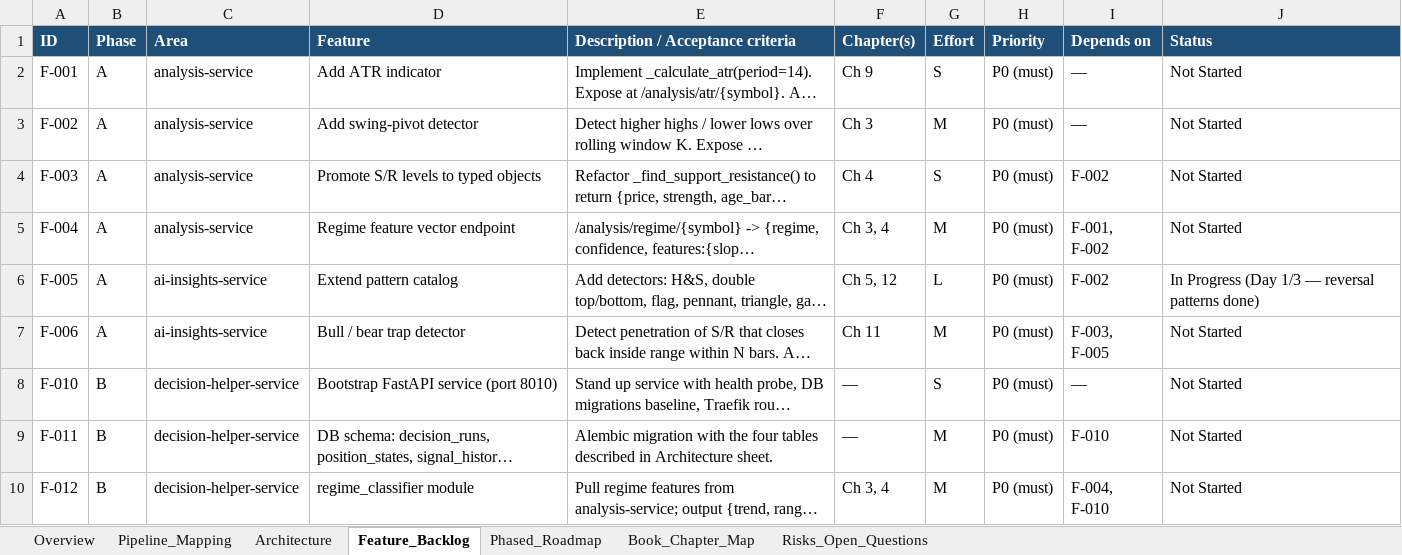
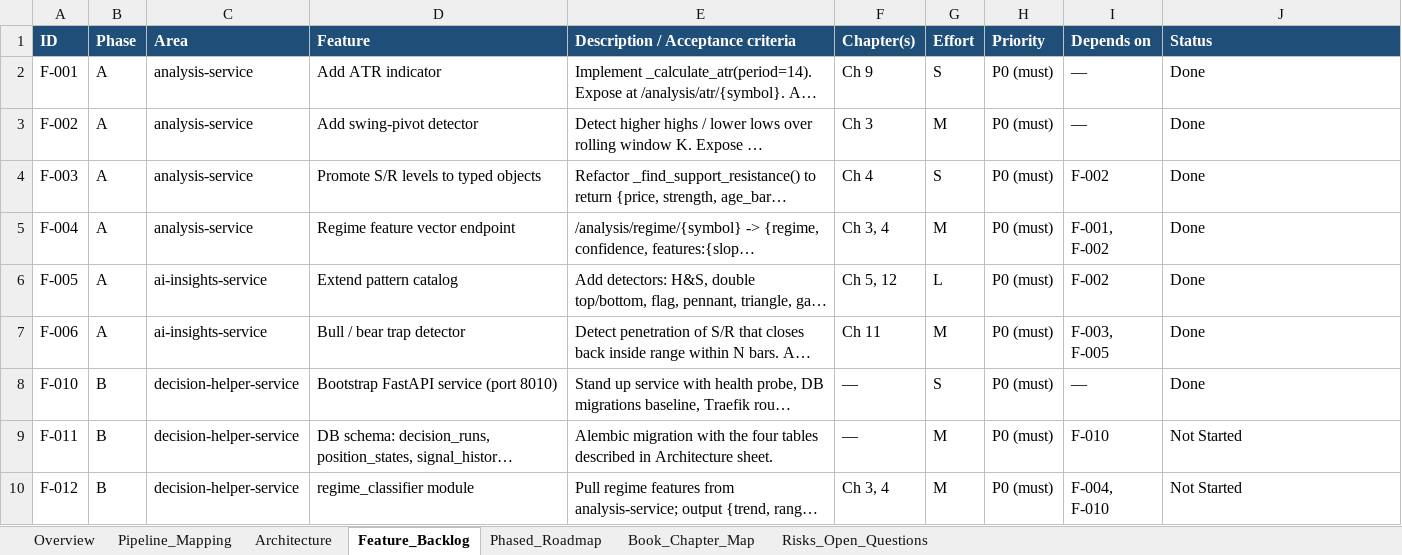
Before and after one commit to Tuanph1970/all_projects, an Excel workbook: stockpredict/road_map_version_11.xlsx, sheet Feature_Backlog, drawn as a sheet; only a part is shown; long unchanged cells end in …; values as stored, in another font and other column widths than the file's, no borders; conditional formats not drawn; the diff names each change by its address in the sheet, - before the commit and + after, or states it on an @@ line.

```diff
--- a/stockpredict/road_map_version_11.xlsx (sheet Feature_Backlog)
+++ b/stockpredict/road_map_version_11.xlsx (sheet Feature_Backlog)
-J2:J5 (Status): Not Started
+J2:J5 (Status): Done
-J6 (Status): In Progress (Day 1/3 — reversal patterns done)
+J6 (Status): Done
-J7:J8 (Status): Not Started
+J7:J8 (Status): Done
```
Also changed, not shown: sheet Phased_Roadmap, 36 other files.
